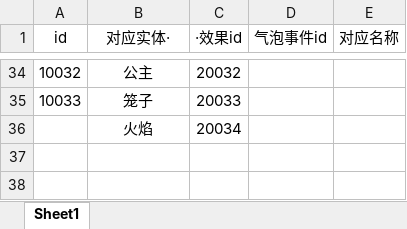
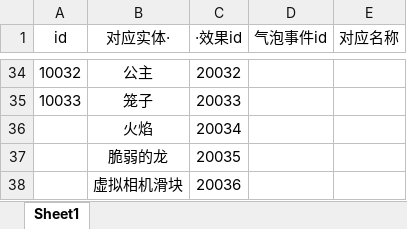
Before and after one commit to copper09as/SpotlightGameJam, an Excel workbook: Assets/StreamingAssets/id注解.xlsx, sheet Sheet1, drawn as a sheet; only a part is shown, gaps mark what is left out; values as stored, in another font and other column widths than the file's, no borders; the diff names each change by its address in the sheet, - before the commit and + after, or states it on an @@ line.

Commit message:
虚拟相机滑块

```diff
--- a/Assets/StreamingAssets/id注解.xlsx (sheet Sheet1)
+++ b/Assets/StreamingAssets/id注解.xlsx (sheet Sheet1)
+row 37:  | 脆弱的龙 | 20035
+row 38:  | 虚拟相机滑块 | 20036
```
Also changed, not shown: 4 other files.
